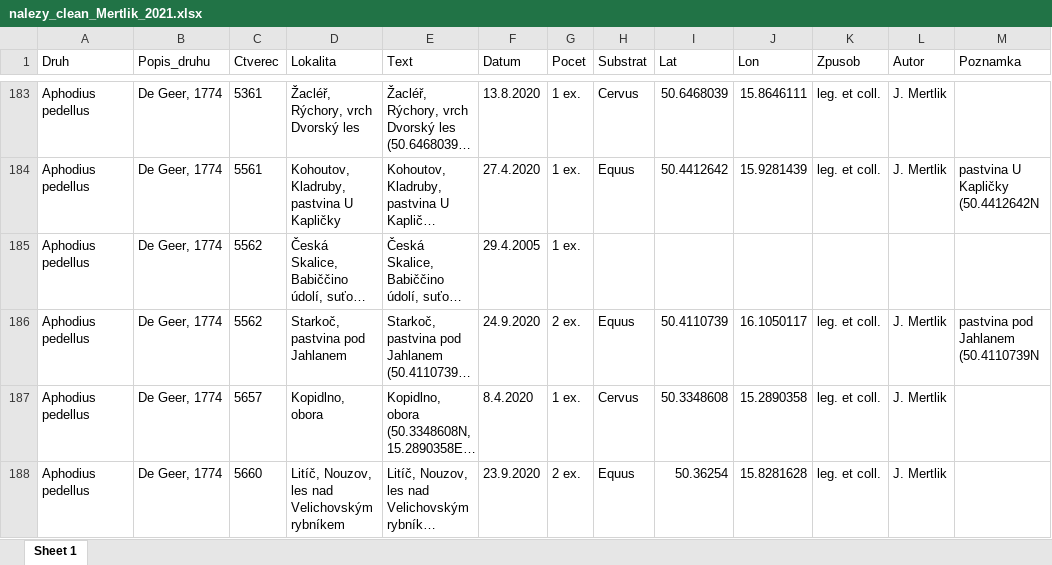
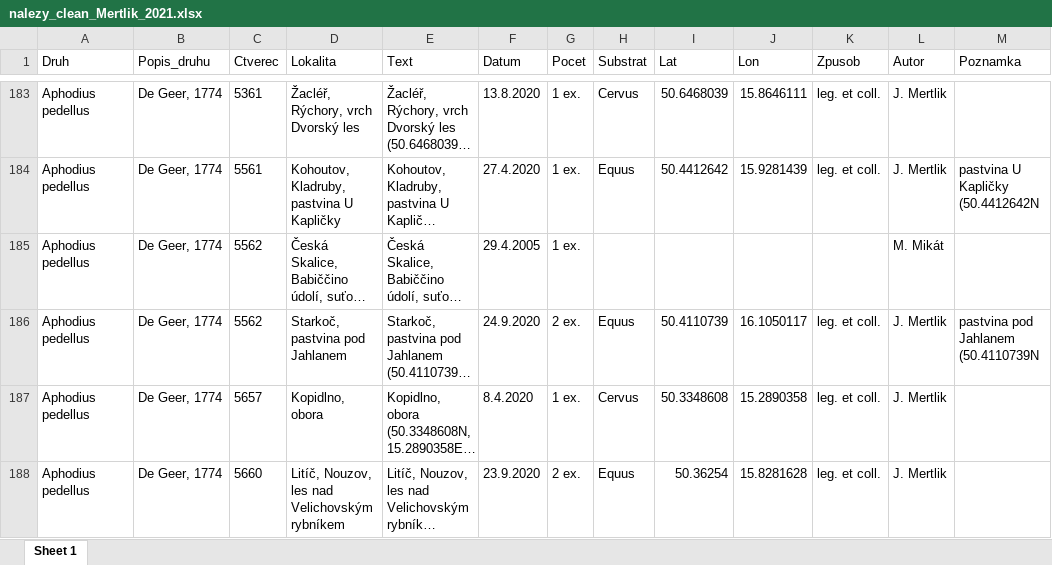
Before and after one commit to jonasgaigr/Euoniticellus_fulvus_CZ, an Excel workbook: Outputs/Data/nalezy_clean_Mertlik_2021.xlsx, sheet Sheet 1, drawn as a sheet; only a part is shown, gaps mark what is left out; long unchanged cells end in …; values as stored, in another font and other column widths than the file's, no borders; the diff covers the shown part only; the diff names each change by its address in the sheet, - before the commit and + after, or states it on an @@ line.

```diff
--- a/Outputs/Data/nalezy_clean_Mertlik_2021.xlsx (sheet Sheet 1)
+++ b/Outputs/Data/nalezy_clean_Mertlik_2021.xlsx (sheet Sheet 1)
-L185 (Autor): (empty)
+L185 (Autor): M. Mikát
```
Also changed, not shown: 61 edited cells elsewhere in this sheet.
